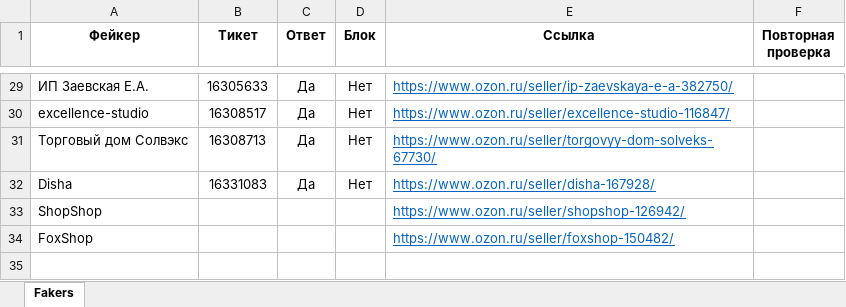
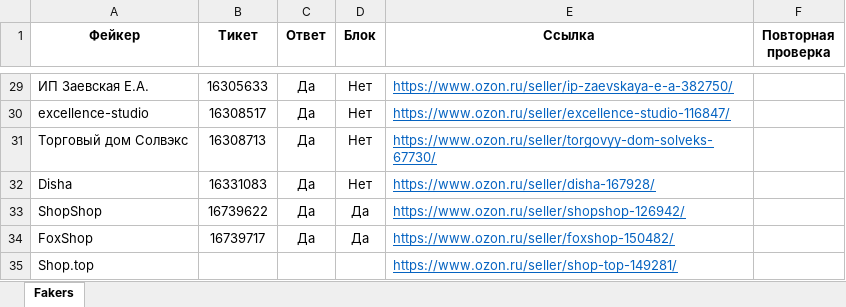
Before and after one commit to seyanaracore/HatsAndCaps, an Excel workbook: Excel/FakerTickets.xlsx, sheet Fakers, drawn as a sheet; only a part is shown, gaps mark what is left out; values as stored, in another font and other column widths than the file's, no borders; conditional formats not drawn; removed rows and columns are numbered as before the commit, all else as after; the diff names each change by its address in the sheet, - before the commit and + after, or states it on an @@ line.

Commit message:
Faker tickets upd

```diff
--- a/Excel/FakerTickets.xlsx (sheet Fakers)
+++ b/Excel/FakerTickets.xlsx (sheet Fakers)
-row 33: ShopShop |  |  |  | https://www.ozon.ru/seller/shopshop-126942/
-row 34: FoxShop |  |  |  | https://www.ozon.ru/seller/foxshop-150482/
+row 33: ShopShop | 16739622 | Да | Да | https://www.ozon.ru/seller/shopshop-126942/
+row 34: FoxShop | 16739717 | Да | Да | https://www.ozon.ru/seller/foxshop-150482/
+row 35: Shop.top |  |  |  | https://www.ozon.ru/seller/shop-top-149281/
```
